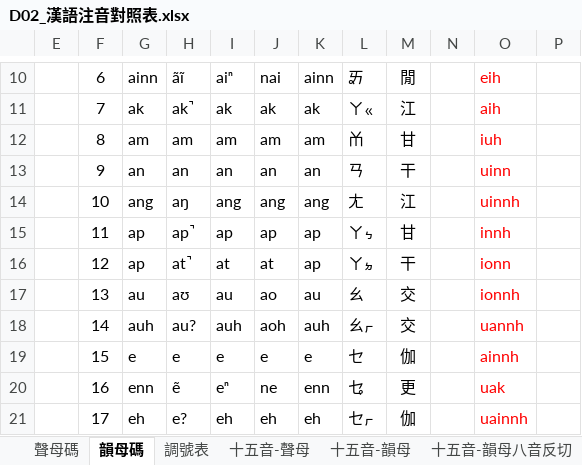
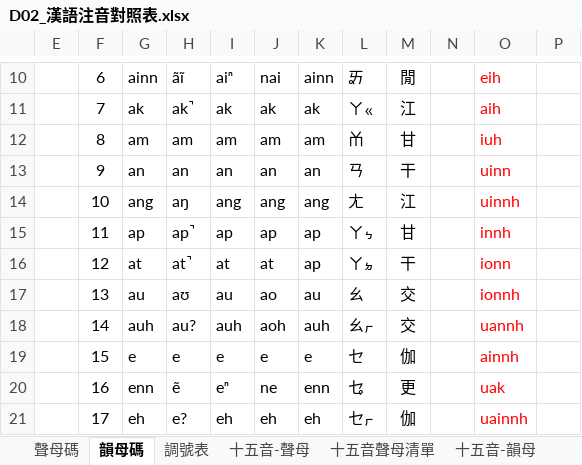
Before and after one commit to AlanJui/ngeesiokthong, an Excel workbook: docs/D02_漢語注音對照表.xlsx, sheet 韻母碼, drawn as a sheet; only a part is shown, gaps mark what is left out; values as stored, in another font and other column widths than the file's, no borders; conditional formats not drawn; the diff names each change by its address in the sheet, - before the commit and + after, or states it on an @@ line.

```diff
--- a/docs/D02_漢語注音對照表.xlsx (sheet 韻母碼)
+++ b/docs/D02_漢語注音對照表.xlsx (sheet 韻母碼)
-G16: ap
+G16: at
```
Also changed, not shown: sheet 白話字-韻母八音反切, sheet 十五音-韻母, sheet 十五音韻母比較表, sheet 十五音韻母清單, sheet 方音韻母排序, other sheet tabs, hidden cells, 11 other files.
